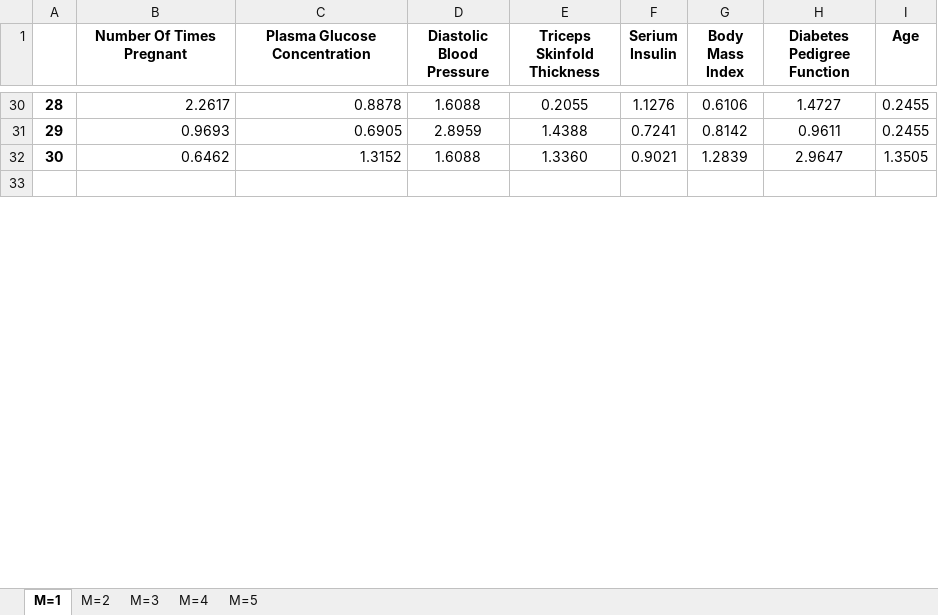
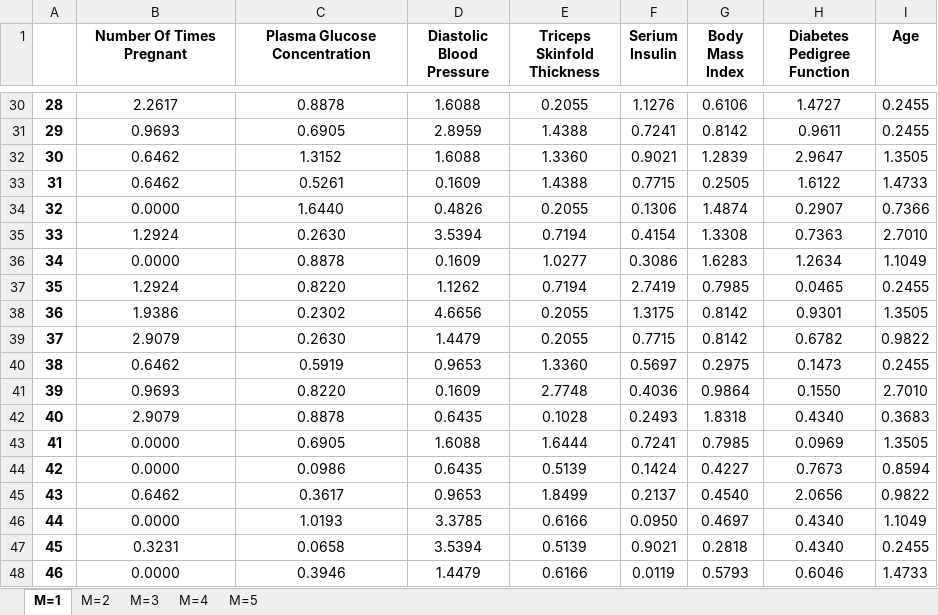
Before and after one commit to ColinWilcox1967/PhD-DataSetAnalysis-Diabetes, an Excel workbook: sessions/Mutiple Session Results - 29032022/Session Results (29th March 2022).xlsx, sheet M=1, drawn as a sheet; only a part is shown, gaps mark what is left out; the shorter side is filled out with more unchanged rows; values as stored, in another font and other column widths than the file's, no borders; the diff covers the shown part only; the diff names each change by its address in the sheet, - before the commit and + after, or states it on an @@ line.

```diff
--- a/sessions/Mutiple Session Results - 29032022/Session Results (29th March 2022).xlsx (sheet M=1)
+++ b/sessions/Mutiple Session Results - 29032022/Session Results (29th March 2022).xlsx (sheet M=1)
-B30:C32 alignment: right
+B30:C32 alignment: center
+row 33: 31 | 0.6462 | 0.5261 | 0.1609 | 1.4388 | 0.7715 | 0.2505 | 1.6122 | 1.4733
+row 34: 32 | 0.0000 | 1.6440 | 0.4826 | 0.2055 | 0.1306 | 1.4874 | 0.2907 | 0.7366
+row 35: 33 | 1.2924 | 0.2630 | 3.5394 | 0.7194 | 0.4154 | 1.3308 | 0.7363 | 2.7010
+row 36: 34 | 0.0000 | 0.8878 | 0.1609 | 1.0277 | 0.3086 | 1.6283 | 1.2634 | 1.1049
+row 37: 35 | 1.2924 | 0.8220 | 1.1262 | 0.7194 | 2.7419 | 0.7985 | 0.0465 | 0.2455
+row 38: 36 | 1.9386 | 0.2302 | 4.6656 | 0.2055 | 1.3175 | 0.8142 | 0.9301 | 1.3505
+row 39: 37 | 2.9079 | 0.2630 | 1.4479 | 0.2055 | 0.7715 | 0.8142 | 0.6782 | 0.9822
+row 40: 38 | 0.6462 | 0.5919 | 0.9653 | 1.3360 | 0.5697 | 0.2975 | 0.1473 | 0.2455
+row 41: 39 | 0.9693 | 0.8220 | 0.1609 | 2.7748 | 0.4036 | 0.9864 | 0.1550 | 2.7010
+row 42: 40 | 2.9079 | 0.8878 | 0.6435 | 0.1028 | 0.2493 | 1.8318 | 0.4340 | 0.3683
+row 43: 41 | 0.0000 | 0.6905 | 1.6088 | 1.6444 | 0.7241 | 0.7985 | 0.0969 | 1.3505
+row 44: 42 | 0.0000 | 0.0986 | 0.6435 | 0.5139 | 0.1424 | 0.4227 | 0.7673 | 0.8594
+row 45: 43 | 0.6462 | 0.3617 | 0.9653 | 1.8499 | 0.2137 | 0.4540 | 2.0656 | 0.9822
+row 46: 44 | 0.0000 | 1.0193 | 3.3785 | 0.6166 | 0.0950 | 0.4697 | 0.4340 | 1.1049
+row 47: 45 | 0.3231 | 0.0658 | 3.5394 | 0.5139 | 0.9021 | 0.2818 | 0.4340 | 0.2455
+row 48: 46 | 0.0000 | 0.3946 | 1.4479 | 0.6166 | 0.0119 | 0.5793 | 0.6046 | 1.4733
```
Also changed, not shown: 55 added rows, 1 removed row, 9 edited cells and cell formats elsewhere in this sheet, sheet M=2, sheet M=3, sheet M=4, sheet M=5, formulas that keep their value, 1 other file.
